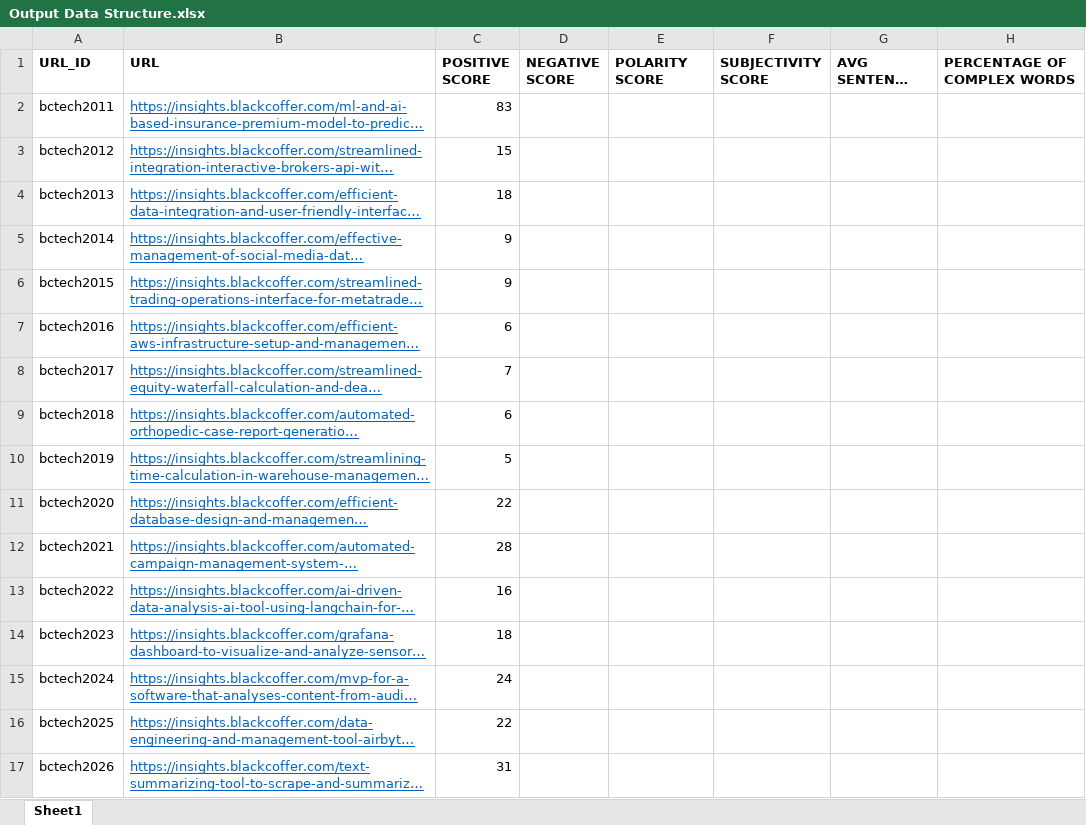
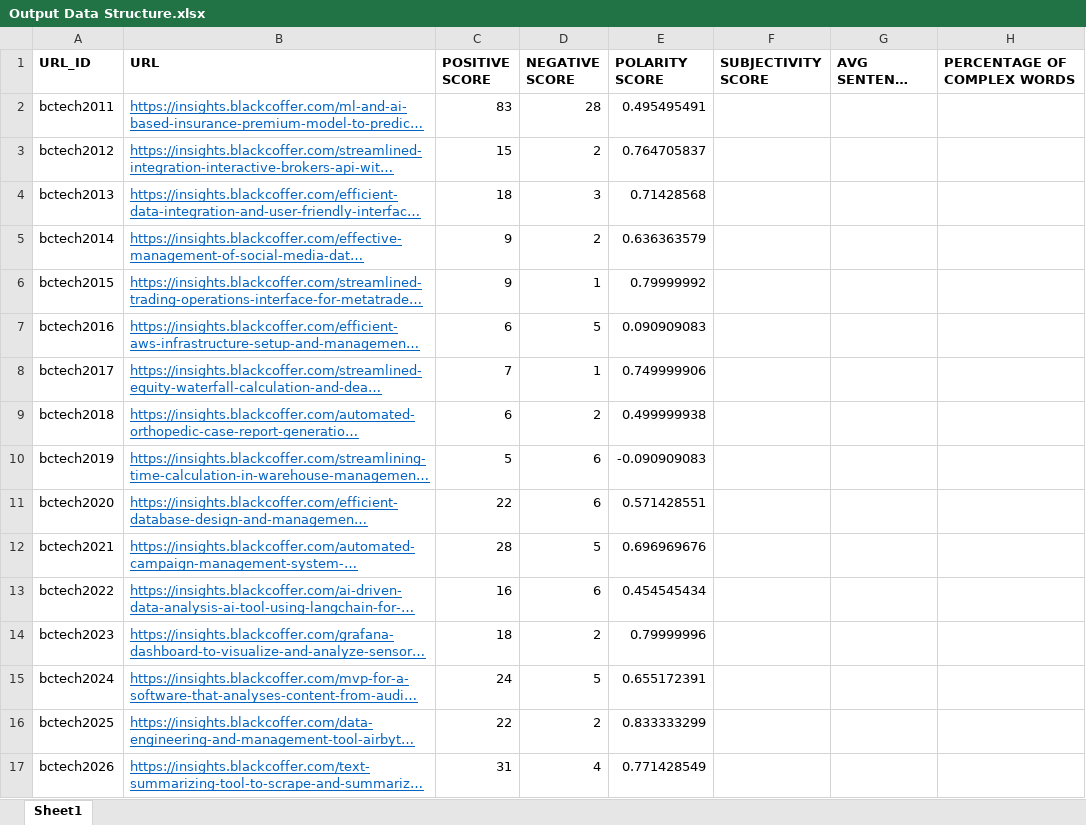
Before and after one commit to heyitsabd/Data_extraction_NLP, an Excel workbook: Output Data Structure.xlsx, sheet Sheet1, drawn as a sheet; only a part is shown; long unchanged cells end in …; values as stored, in another font and other column widths than the file's, no borders; the diff covers the shown part only; the diff names each change by its address in the sheet, - before the commit and + after, or states it on an @@ line.

Commit message:
Negative words and Polarity Score done

```diff
--- a/Output Data Structure.xlsx (sheet Sheet1)
+++ b/Output Data Structure.xlsx (sheet Sheet1)
-D2 (NEGATIVE SCORE): (empty)
+D2 (NEGATIVE SCORE): 28
-E2 (POLARITY SCORE): (empty)
+E2 (POLARITY SCORE): 0.495495491
-D3 (NEGATIVE SCORE): (empty)
+D3 (NEGATIVE SCORE): 2
-E3 (POLARITY SCORE): (empty)
+E3 (POLARITY SCORE): 0.764705837
-D4 (NEGATIVE SCORE): (empty)
+D4 (NEGATIVE SCORE): 3
-E4 (POLARITY SCORE): (empty)
+E4 (POLARITY SCORE): 0.71428568
-D5 (NEGATIVE SCORE): (empty)
+D5 (NEGATIVE SCORE): 2
-E5 (POLARITY SCORE): (empty)
+E5 (POLARITY SCORE): 0.636363579
-D6 (NEGATIVE SCORE): (empty)
+D6 (NEGATIVE SCORE): 1
-E6 (POLARITY SCORE): (empty)
+E6 (POLARITY SCORE): 0.79999992
-D7 (NEGATIVE SCORE): (empty)
+D7 (NEGATIVE SCORE): 5
-E7 (POLARITY SCORE): (empty)
+E7 (POLARITY SCORE): 0.090909083
-D8 (NEGATIVE SCORE): (empty)
+D8 (NEGATIVE SCORE): 1
-E8 (POLARITY SCORE): (empty)
+E8 (POLARITY SCORE): 0.749999906
-D9 (NEGATIVE SCORE): (empty)
+D9 (NEGATIVE SCORE): 2
-E9 (POLARITY SCORE): (empty)
+E9 (POLARITY SCORE): 0.499999938
-D10:D11 (NEGATIVE SCORE): (empty)
+D10:D11 (NEGATIVE SCORE): 6
-E10 (POLARITY SCORE): (empty)
+E10 (POLARITY SCORE): -0.090909083
-E11 (POLARITY SCORE): (empty)
+E11 (POLARITY SCORE): 0.571428551
-D12 (NEGATIVE SCORE): (empty)
+D12 (NEGATIVE SCORE): 5
-E12 (POLARITY SCORE): (empty)
+E12 (POLARITY SCORE): 0.696969676
-D13 (NEGATIVE SCORE): (empty)
+D13 (NEGATIVE SCORE): 6
-E13 (POLARITY SCORE): (empty)
+E13 (POLARITY SCORE): 0.454545434
-D14 (NEGATIVE SCORE): (empty)
+D14 (NEGATIVE SCORE): 2
-E14 (POLARITY SCORE): (empty)
+E14 (POLARITY SCORE): 0.79999996
-D15 (NEGATIVE SCORE): (empty)
+D15 (NEGATIVE SCORE): 5
-E15 (POLARITY SCORE): (empty)
+E15 (POLARITY SCORE): 0.655172391
-D16 (NEGATIVE SCORE): (empty)
+D16 (NEGATIVE SCORE): 2
-E16 (POLARITY SCORE): (empty)
+E16 (POLARITY SCORE): 0.833333299
-D17 (NEGATIVE SCORE): (empty)
+D17 (NEGATIVE SCORE): 4
-E17 (POLARITY SCORE): (empty)
+E17 (POLARITY SCORE): 0.771428549
```
Also changed, not shown: 262 edited cells elsewhere in this sheet, 2 other files.
